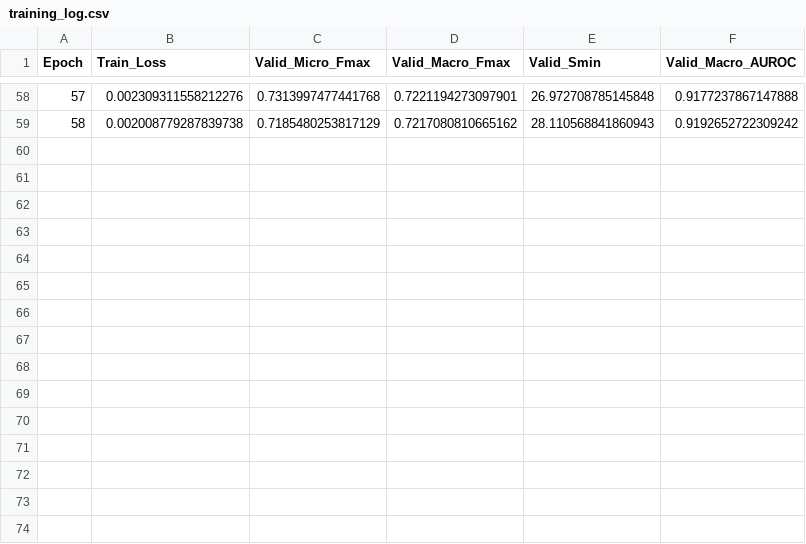
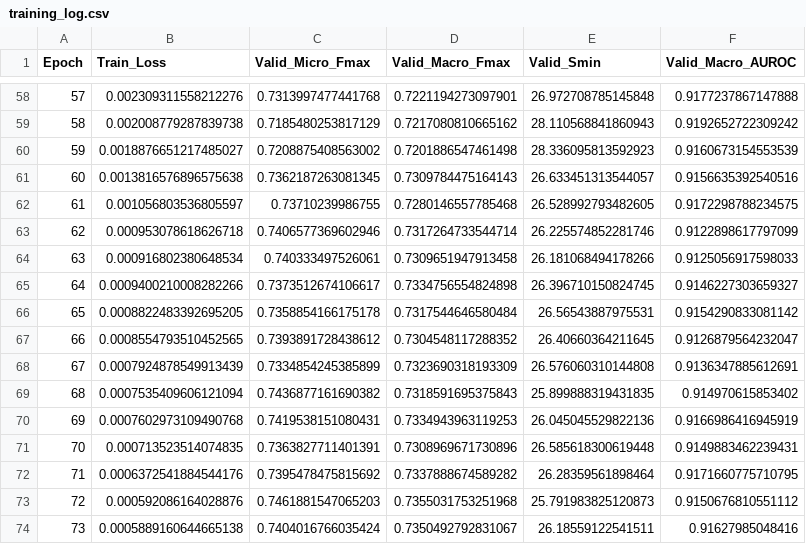
Before and after one commit to Ganeshiny/DeepGreenGO, a CSV file: runs/bp_Hybrid_BCE_lr0.0005_dp0.4_bs32_s42/training_log.csv, drawn as a sheet; only a part is shown, gaps mark what is left out; the diff names each change by its address in the sheet, - before the commit and + after, or states it on an @@ line.

```diff
--- a/runs/bp_Hybrid_BCE_lr0.0005_dp0.4_bs32_s42/training_log.csv
+++ b/runs/bp_Hybrid_BCE_lr0.0005_dp0.4_bs32_s42/training_log.csv
+row 60: 59 | 0.0018876651217485027 | 0.7208875408563002 | 0.7201886547461498 | 28.336095813592923 | 0.9160673154553539
+row 61: 60 | 0.0013816576896575638 | 0.7362187263081345 | 0.7309784475164143 | 26.633451313544057 | 0.9156635392540516
+row 62: 61 | 0.001056803536805597 | 0.73710239986755 | 0.7280146557785468 | 26.528992793482605 | 0.9172298788234575
+row 63: 62 | 0.000953078618626718 | 0.7406577369602946 | 0.7317264733544714 | 26.225574852281746 | 0.9122898617797099
+row 64: 63 | 0.000916802380648534 | 0.740333497526061 | 0.7309651947913458 | 26.181068494178266 | 0.9125056917598033
+row 65: 64 | 0.0009400210008282266 | 0.7373512674106617 | 0.7334756554824898 | 26.396710150824745 | 0.9146227303659327
+row 66: 65 | 0.0008822483392695205 | 0.7358854166175178 | 0.7317544646580484 | 26.56543887975531 | 0.9154290833081142
+row 67: 66 | 0.0008554793510452565 | 0.7393891728438612 | 0.7304548117288352 | 26.40660364211645 | 0.9126879564232047
+row 68: 67 | 0.0007924878549913439 | 0.7334854245385899 | 0.7323690318193309 | 26.576060310144808 | 0.9136347885612691
+row 69: 68 | 0.0007535409606121094 | 0.7436877161690382 | 0.7318591695375843 | 25.899888319431835 | 0.914970615853402
+row 70: 69 | 0.0007602973109490768 | 0.7419538151080431 | 0.7334943963119253 | 26.045045529822136 | 0.9166986416945919
+row 71: 70 | 0.000713523514074835 | 0.7363827711401391 | 0.7308969671730896 | 26.585618300619448 | 0.9149883462239431
+row 72: 71 | 0.0006372541884544176 | 0.7395478475815692 | 0.7337888674589282 | 26.28359561898464 | 0.9171660775710795
+row 73: 72 | 0.000592086164028876 | 0.7461881547065203 | 0.7355031753251968 | 25.791983825120873 | 0.9150676810551112
+row 74: 73 | 0.0005889160644665138 | 0.7404016766035424 | 0.7350492792831067 | 26.18559122541511 | 0.91627985048416
```
Also changed, not shown: 1 other file.
